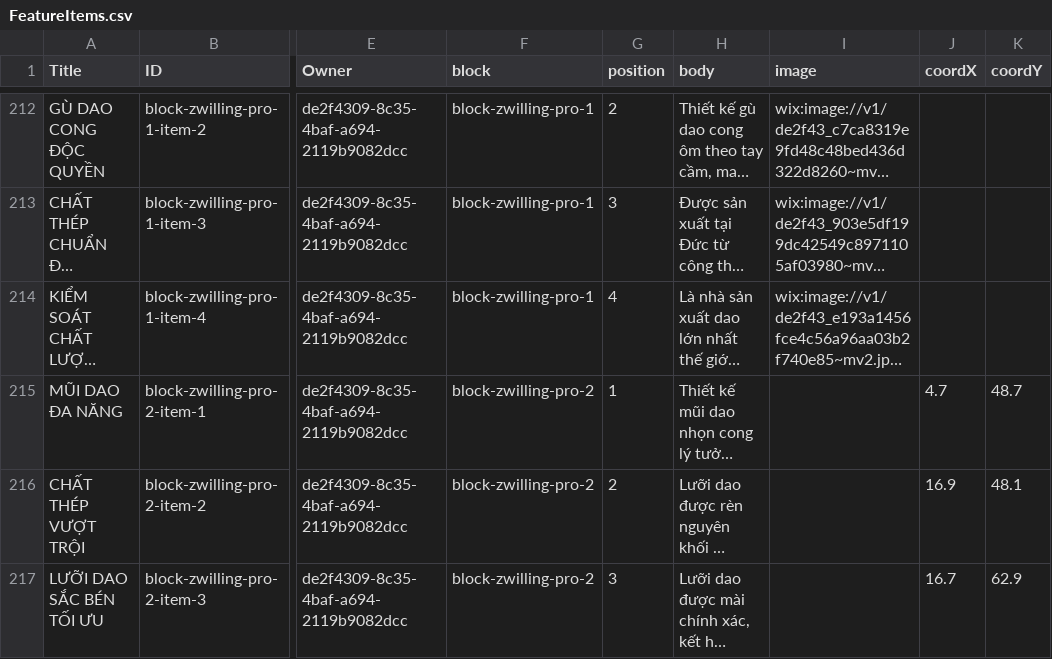
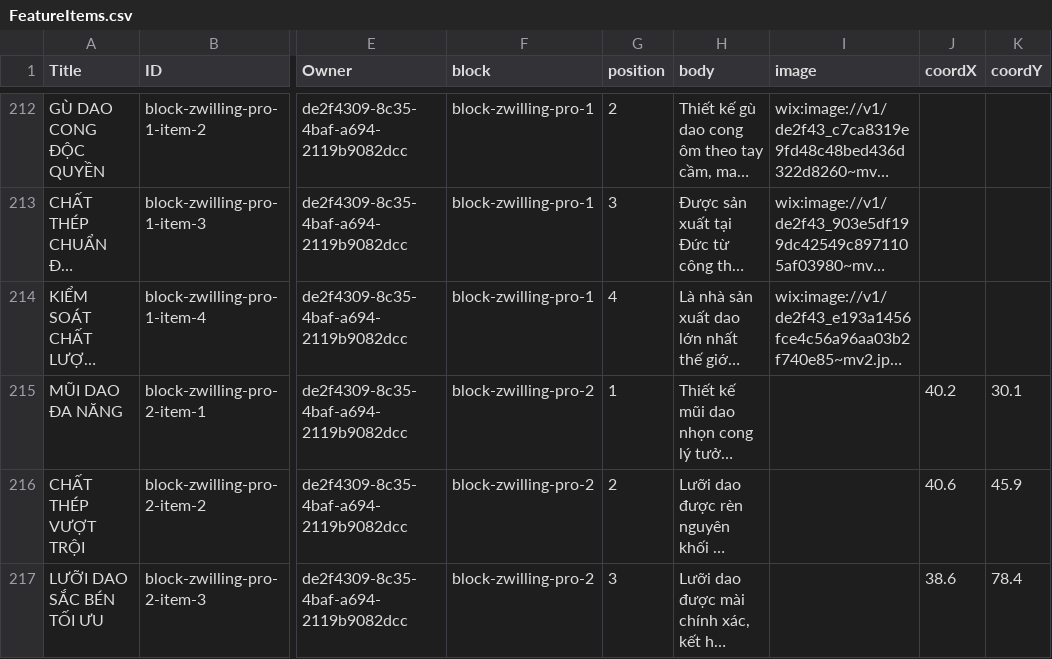
Before and after one commit to duythanhr45332/Zwilling-, a CSV file: tools/live-wix-csv/FeatureItems.csv, drawn as a sheet; only a part is shown, gaps mark what is left out; long unchanged cells end in …; the diff covers the shown part only; the diff names each change by its address in the sheet, - before the commit and + after, or states it on an @@ line.

```diff
--- a/tools/live-wix-csv/FeatureItems.csv
+++ b/tools/live-wix-csv/FeatureItems.csv
-J215 (coordX): 4.7
+J215 (coordX): 40.2
-K215 (coordY): 48.7
+K215 (coordY): 30.1
-J216 (coordX): 16.9
+J216 (coordX): 40.6
-K216 (coordY): 48.1
+K216 (coordY): 45.9
-J217 (coordX): 16.7
+J217 (coordX): 38.6
-K217 (coordY): 62.9
+K217 (coordY): 78.4
```
Also changed, not shown: 92 edited cells elsewhere in this file, tools/live-wix-csv/FeatureItemsWix.csv, 3 other files.
